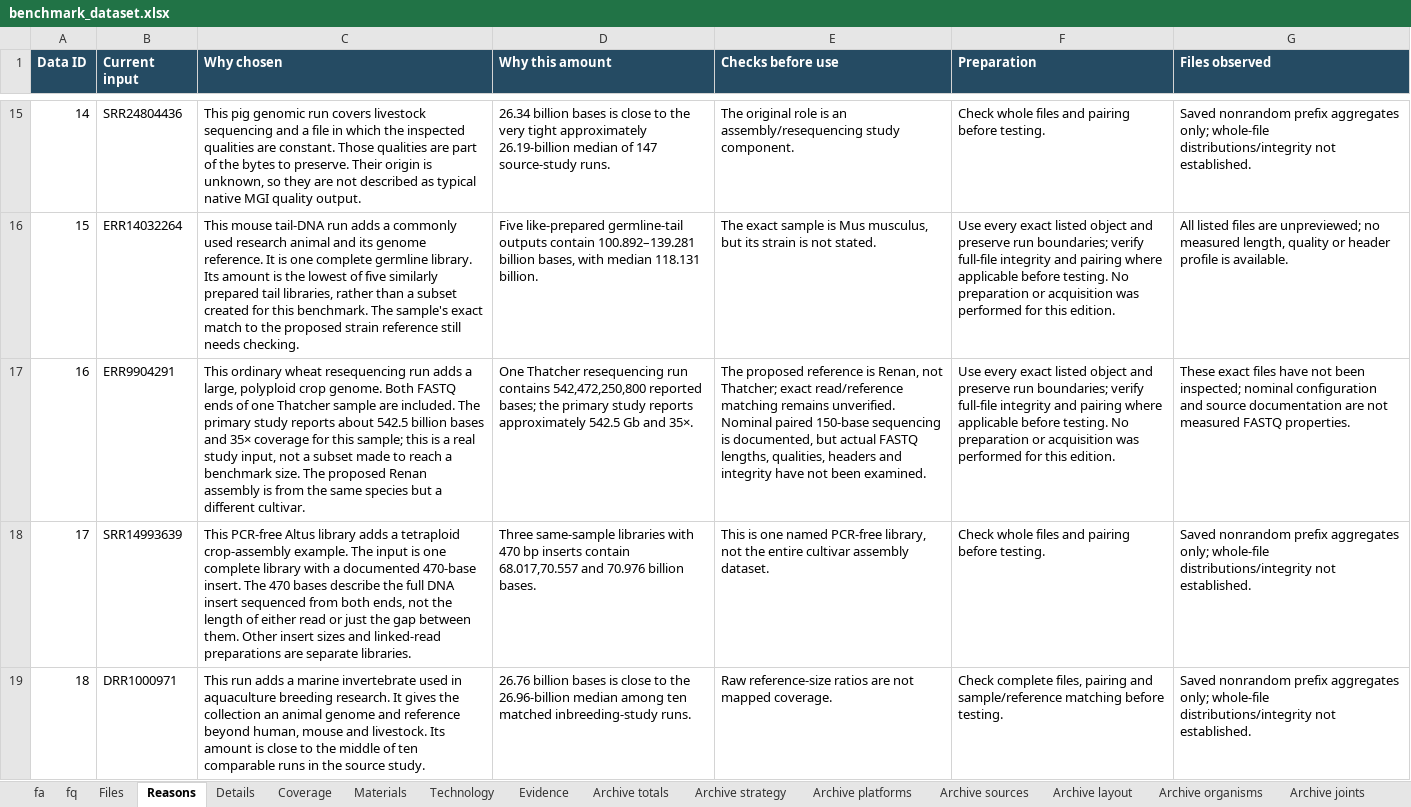
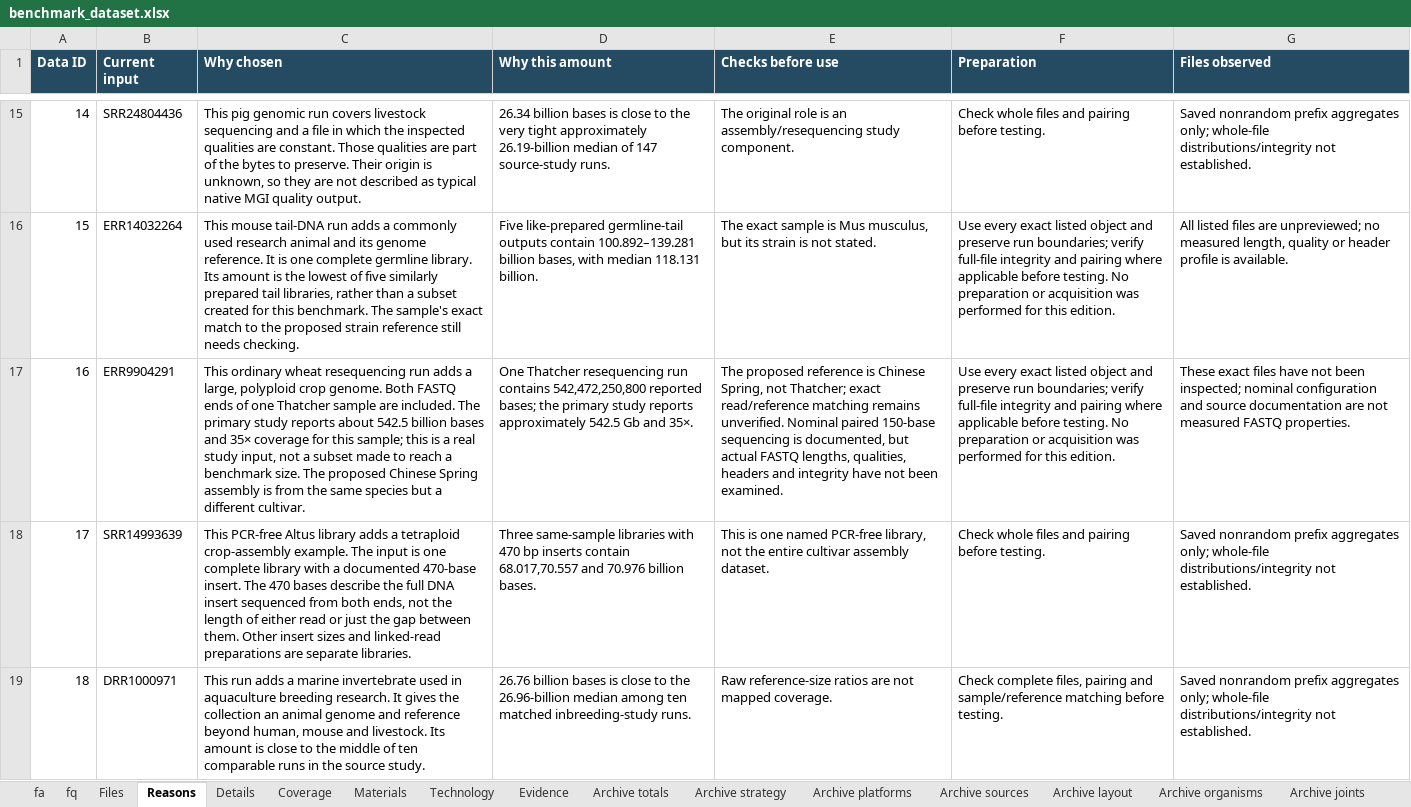
Before and after one commit to youngchan919/fastq-comp-benchmark-dataset, an Excel workbook: catalogue/benchmark_dataset.xlsx, sheet Reasons, drawn as a sheet; only a part is shown, gaps mark what is left out; values as stored, in another font and other column widths than the file's, no borders; the diff covers the shown part only; the diff names each change by its address in the sheet, - before the commit and + after, or states it on an @@ line.

Commit message:
Update pinned FASTA references and bilingual catalogue to v1.2.0

```diff
--- a/catalogue/benchmark_dataset.xlsx (sheet Reasons)
+++ b/catalogue/benchmark_dataset.xlsx (sheet Reasons)
-C17 (Why chosen): …The proposed Renan assembly is…
+C17 (Why chosen): …The proposed Chinese Spring assembly is…
-E17 (Checks before use): …reference is Renan, not Thatcher;…
+E17 (Checks before use): …reference is Chinese Spring, not Thatcher;…
```
Also changed, not shown: 1 edited cell elsewhere in this sheet, sheet fa, sheet fq, sheet Evidence, sheet Read me, sheet Details, zh-CN/catalogue/benchmark_dataset.xlsx, 29 other files.
